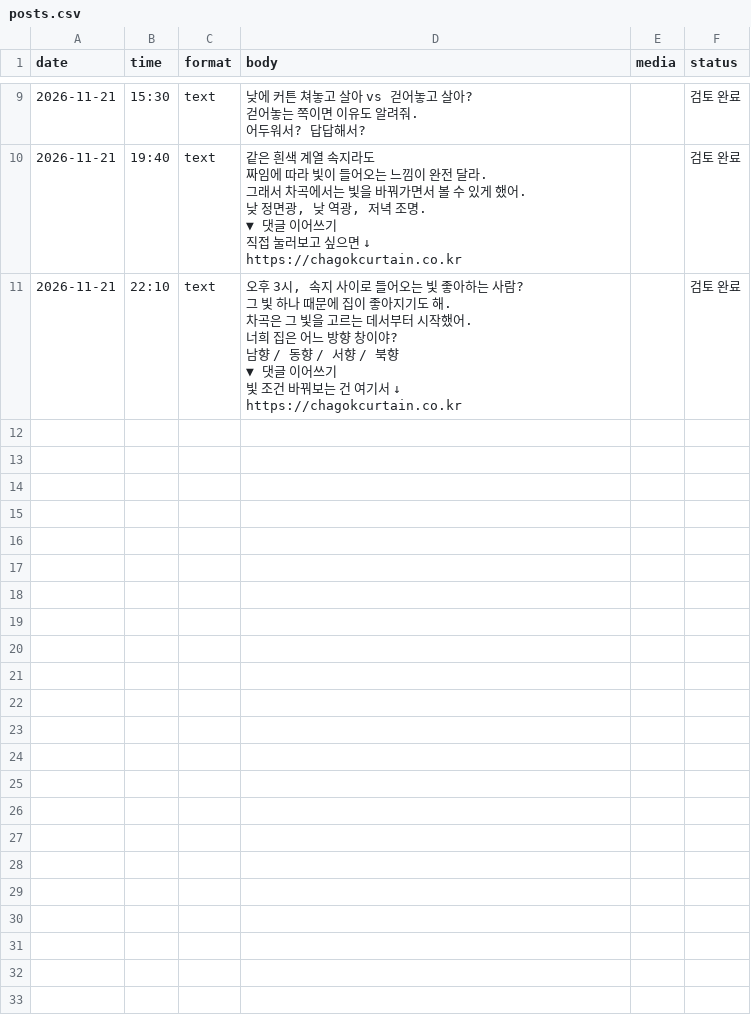
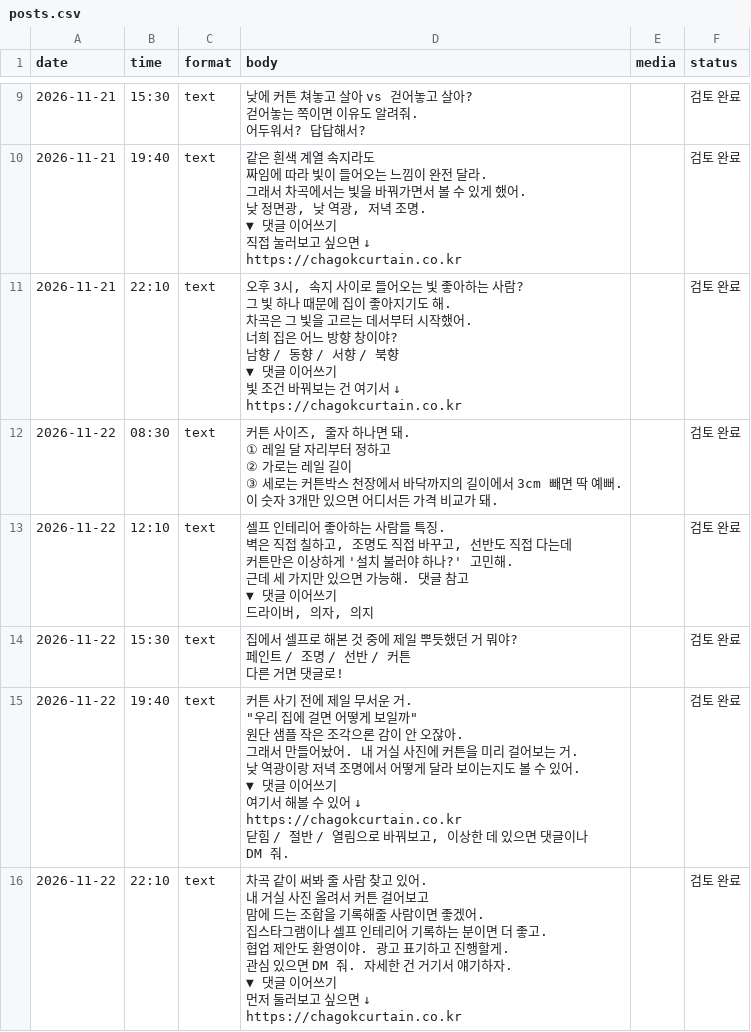
Before and after one commit to bcresearch777-lab/chagok-threads, a CSV file: posts.csv, drawn as a sheet; only a part is shown, gaps mark what is left out.

```diff
--- a/posts.csv
+++ b/posts.csv
@@ -87 +87,45 @@ https://chagokcurtain.co.kr",,검토 완료
 https://chagokcurtain.co.kr",,검토 완료
+2026-11-22,08:30,text,"커튼 사이즈, 줄자 하나면 돼.
+
+① 레일 달 자리부터 정하고
+② 가로는 레일 길이
+③ 세로는 커튼박스 천장에서 바닥까지의 길이에서 3cm 빼면 딱 예뻐.
+
+이 숫자 3개만 있으면 어디서든 가격 비교가 돼.",,검토 완료
+2026-11-22,12:10,text,"셀프 인테리어 좋아하는 사람들 특징.
+
+벽은 직접 칠하고, 조명도 직접 바꾸고, 선반도 직접 다는데
+커튼만은 이상하게 '설치 불러야 하나?' 고민해.
+
+근데 세 가지만 있으면 가능해. 댓글 참고
+
+▼ 댓글 이어쓰기
+드라이버, 의자, 의지",,검토 완료
+2026-11-22,15:30,text,"집에서 셀프로 해본 것 중에 제일 뿌듯했던 거 뭐야?
+
+페인트 / 조명 / 선반 / 커튼
+다른 거면 댓글로!",,검토 완료
+2026-11-22,19:40,text,"커튼 사기 전에 제일 무서운 거.
+""우리 집에 걸면 어떻게 보일까""
+
+원단 샘플 작은 조각으론 감이 안 오잖아.
+그래서 만들어놨어. 내 거실 사진에 커튼을 미리 걸어보는 거.
+
+낮 역광이랑 저녁 조명에서 어떻게 달라 보이는지도 볼 수 있어.
+
+▼ 댓글 이어쓰기
+여기서 해볼 수 있어 ↓
+https://chagokcurtain.co.kr
+닫힘 / 절반 / 열림으로 바꿔보고, 이상한 데 있으면 댓글이나 DM 줘.",,검토 완료
+2026-11-22,22:10,text,"차곡 같이 써봐 줄 사람 찾고 있어.
+
+내 거실 사진 올려서 커튼 걸어보고
+맘에 드는 조합을 기록해줄 사람이면 좋겠어.
+집스타그램이나 셀프 인테리어 기록하는 분이면 더 좋고.
+
+협업 제안도 환영이야. 광고 표기하고 진행할게.
+관심 있으면 DM 줘. 자세한 건 거기서 얘기하자.
+
+▼ 댓글 이어쓰기
+먼저 둘러보고 싶으면 ↓
+https://chagokcurtain.co.kr",,검토 완료
```
